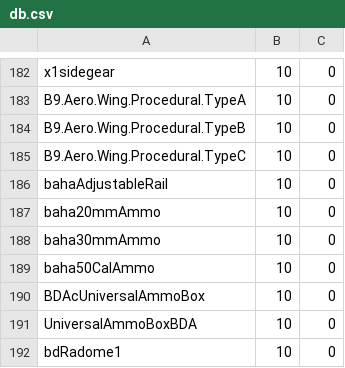
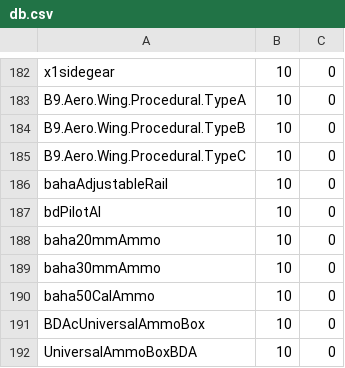
Before and after one commit to playground1104/KCP, a CSV file: db.csv, drawn as a sheet; only a part is shown, gaps mark what is left out; the shorter side is filled out with more unchanged rows; the diff names each change by its address in the sheet, - before the commit and + after, or states it on an @@ line.

Commit message:
Update db.csv

```diff
--- a/db.csv
+++ b/db.csv
+row 187: bdPilotAI | 10 | 0
```
